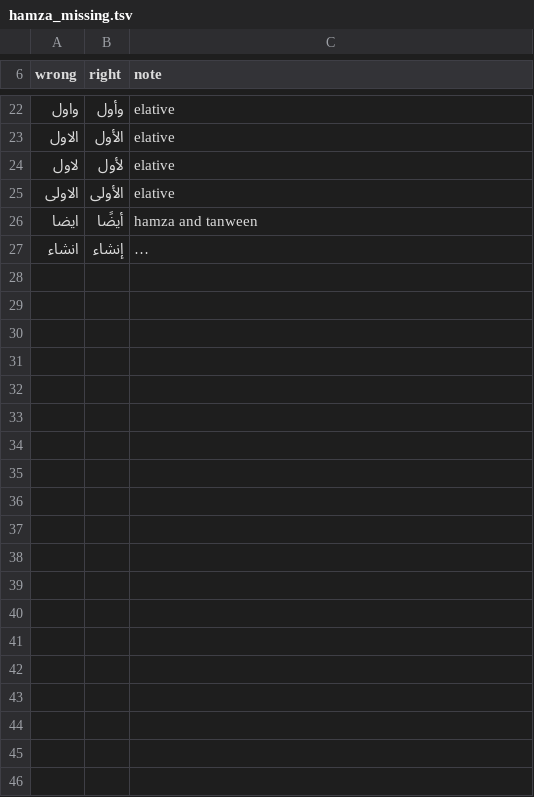
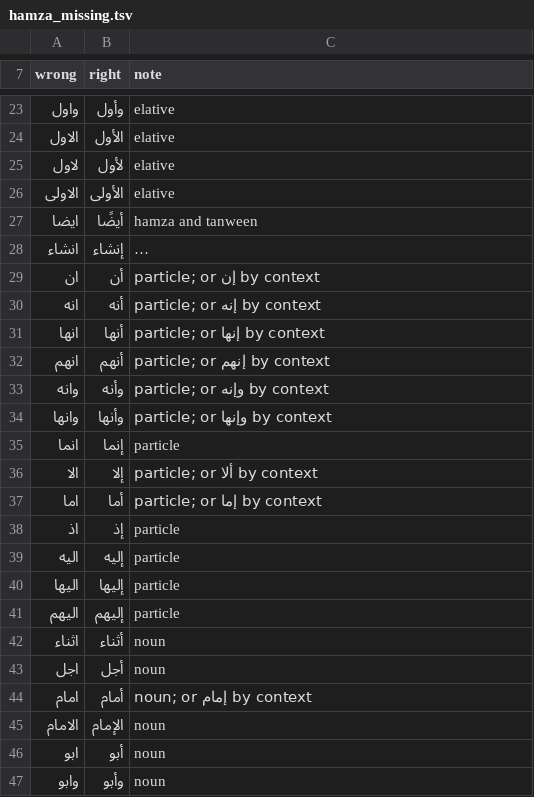
Before and after one commit to anasAsh/Sibawayh, a TSV file: skills/arabic-writing/scripts/data/hamza_missing.tsv, drawn as a sheet; only a part is shown, gaps mark what is left out; long unchanged cells end in …; the diff covers the shown part only; the diff names each change by its address in the sheet, - before the commit and + after, or states it on an @@ line.

```diff
--- a/skills/arabic-writing/scripts/data/hamza_missing.tsv
+++ b/skills/arabic-writing/scripts/data/hamza_missing.tsv
+row 29: ان | أن | particle; or إن by context
+row 30: انه | أنه | particle; or إنه by context
+row 31: انها | أنها | particle; or إنها by context
+row 32: انهم | أنهم | particle; or إنهم by context
+row 33: وانه | وأنه | particle; or وإنه by context
+row 34: وانها | وأنها | particle; or وإنها by context
+row 35: انما | إنما | particle
+row 36: الا | إلا | particle; or ألا by context
+row 37: اما | أما | particle; or إما by context
+row 38: اذ | إذ | particle
+row 39: اليه | إليه | particle
+row 40: اليها | إليها | particle
+row 41: اليهم | إليهم | particle
+row 42: اثناء | أثناء | noun
+row 43: اجل | أجل | noun
+row 44: امام | أمام | noun; or إمام by context
+row 45: الامام | الإمام | noun
+row 46: ابو | أبو | noun
+row 47: وابو | وأبو | noun
```
Also changed, not shown: 47 added rows and 1 edited cell elsewhere in this file, 9 other files.
